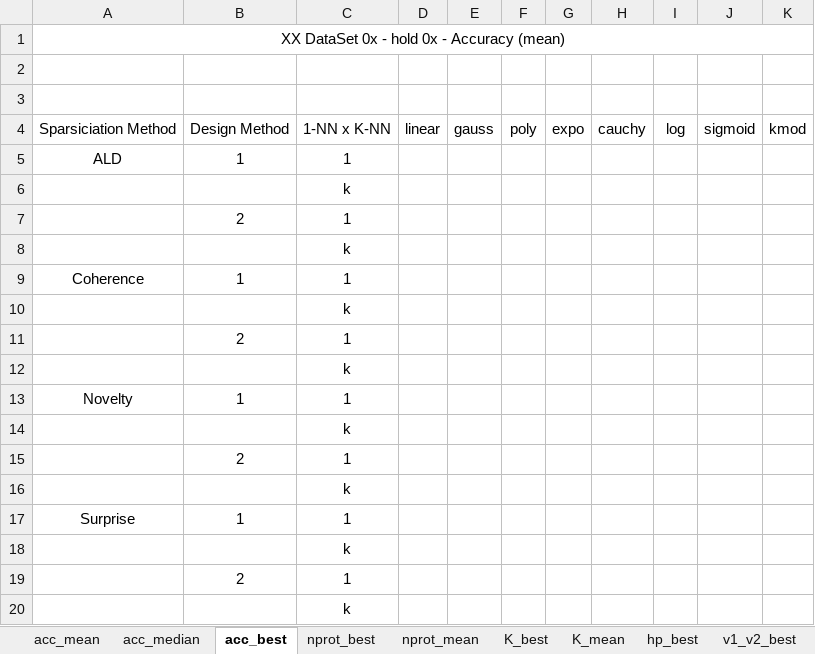
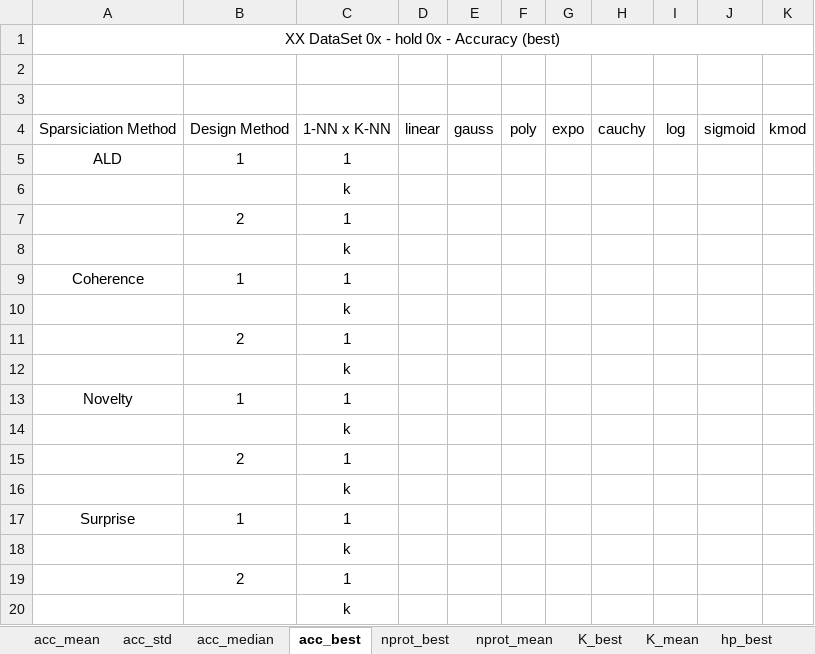
Before and after one commit to davidcoelho89/Matlab-MLTool-fp, an Excel workbook: results_analysis/spark_xx_0x_hold_0x.xlsx, sheet acc_best, drawn as a sheet; values as stored, in another font and other column widths than the file's, no borders; the diff names each change by its address in the sheet, - before the commit and + after, or states it on an @@ line.

```diff
--- a/results_analysis/spark_xx_0x_hold_0x.xlsx (sheet acc_best)
+++ b/results_analysis/spark_xx_0x_hold_0x.xlsx (sheet acc_best)
+sheet tab: acc_std
-A1: XX DataSet 0x - hold 0x - Accuracy (mean)
+A1: XX DataSet 0x - hold 0x - Accuracy (best)
```
Also changed, not shown: results_analysis/spark_cervicalCancer_02_hold_02_best.xlsx, results_analysis/spark_motorFailure_02_hold_01_best.xlsx, 6 other files.
